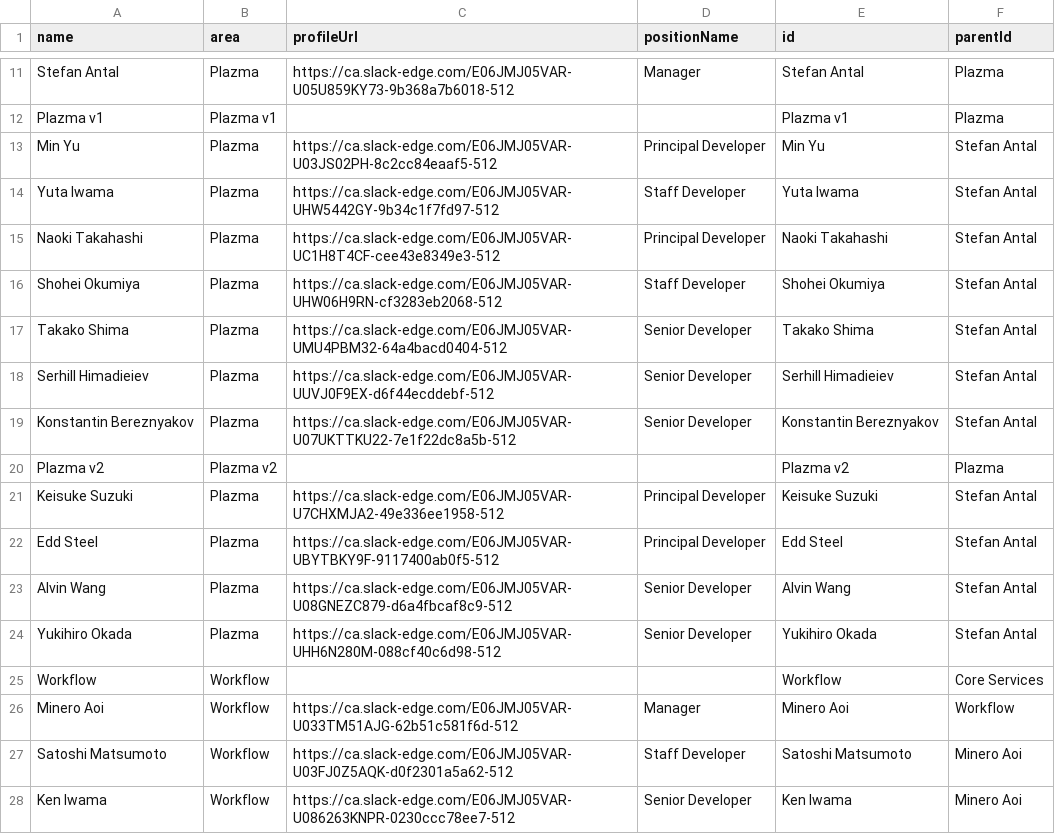
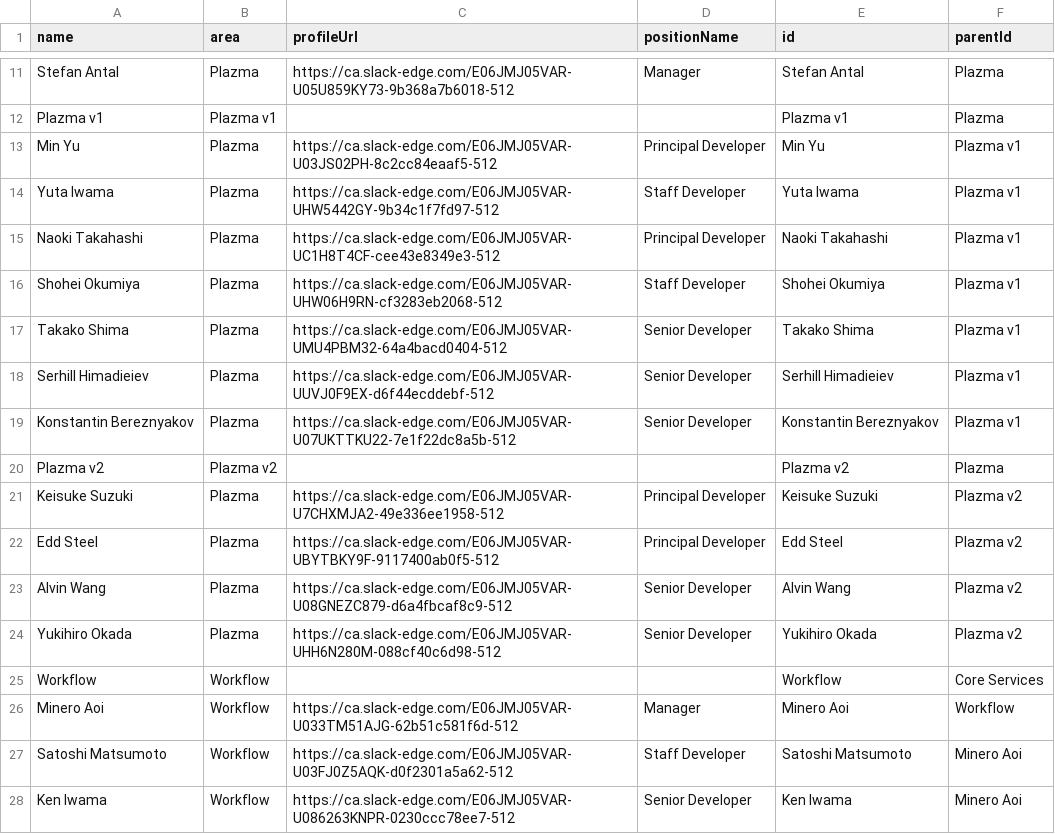
Before and after one commit to lleiguo/orgchart, a CSV file: final.csv, drawn as a sheet; only a part is shown, gaps mark what is left out.

Commit message:
initial commit

```diff
--- a/final.csv
+++ b/final.csv
@@ -12,14 +12,14 @@ Stefan Antal,Plazma,https://ca.slack-edge.com/E06JMJ05VAR-U05U859KY73-9b368a7b60
 Plazma v1,Plazma v1,,,Plazma v1,Plazma
-Min Yu,Plazma,https://ca.slack-edge.com/E06JMJ05VAR-U03JS02PH-8c2cc84eaaf5-512,Principal Developer,Min Yu,Stefan Antal
-Yuta Iwama,Plazma,https://ca.slack-edge.com/E06JMJ05VAR-UHW5442GY-9b34c1f7fd97-512,Staff Developer,Yuta Iwama,Stefan Antal
-Naoki Takahashi,Plazma,https://ca.slack-edge.com/E06JMJ05VAR-UC1H8T4CF-cee43e8349e3-512,Principal Developer,Naoki Takahashi,Stefan Antal
-Shohei Okumiya,Plazma,https://ca.slack-edge.com/E06JMJ05VAR-UHW06H9RN-cf3283eb2068-512,Staff Developer,Shohei Okumiya,Stefan Antal
-Takako Shima,Plazma,https://ca.slack-edge.com/E06JMJ05VAR-UMU4PBM32-64a4bacd0404-512,Senior Developer,Takako Shima,Stefan Antal
-Serhill Himadieiev,Plazma,https://ca.slack-edge.com/E06JMJ05VAR-UUVJ0F9EX-d6f44ecddebf-512,Senior Developer,Serhill Himadieiev,Stefan Antal
-Konstantin Bereznyakov,Plazma,https://ca.slack-edge.com/E06JMJ05VAR-U07UKTTKU22-7e1f22dc8a5b-512,Senior Developer,Konstantin Bereznyakov,Stefan Antal
+Min Yu,Plazma,https://ca.slack-edge.com/E06JMJ05VAR-U03JS02PH-8c2cc84eaaf5-512,Principal Developer,Min Yu,Plazma v1
+Yuta Iwama,Plazma,https://ca.slack-edge.com/E06JMJ05VAR-UHW5442GY-9b34c1f7fd97-512,Staff Developer,Yuta Iwama,Plazma v1
+Naoki Takahashi,Plazma,https://ca.slack-edge.com/E06JMJ05VAR-UC1H8T4CF-cee43e8349e3-512,Principal Developer,Naoki Takahashi,Plazma v1
+Shohei Okumiya,Plazma,https://ca.slack-edge.com/E06JMJ05VAR-UHW06H9RN-cf3283eb2068-512,Staff Developer,Shohei Okumiya,Plazma v1
+Takako Shima,Plazma,https://ca.slack-edge.com/E06JMJ05VAR-UMU4PBM32-64a4bacd0404-512,Senior Developer,Takako Shima,Plazma v1
+Serhill Himadieiev,Plazma,https://ca.slack-edge.com/E06JMJ05VAR-UUVJ0F9EX-d6f44ecddebf-512,Senior Developer,Serhill Himadieiev,Plazma v1
+Konstantin Bereznyakov,Plazma,https://ca.slack-edge.com/E06JMJ05VAR-U07UKTTKU22-7e1f22dc8a5b-512,Senior Developer,Konstantin Bereznyakov,Plazma v1
 Plazma v2,Plazma v2,,,Plazma v2,Plazma
-Keisuke Suzuki,Plazma,https://ca.slack-edge.com/E06JMJ05VAR-U7CHXMJA2-49e336ee1958-512,Principal Developer,Keisuke Suzuki,Stefan Antal
-Edd Steel,Plazma,https://ca.slack-edge.com/E06JMJ05VAR-UBYTBKY9F-9117400ab0f5-512,Principal Developer,Edd Steel,Stefan Antal
-Alvin Wang,Plazma,https://ca.slack-edge.com/E06JMJ05VAR-U08GNEZC879-d6a4fbcaf8c9-512,Senior Developer,Alvin Wang,Stefan Antal
-Yukihiro Okada,Plazma,https://ca.slack-edge.com/E06JMJ05VAR-UHH6N280M-088cf40c6d98-512,Senior Developer,Yukihiro Okada,Stefan Antal
+Keisuke Suzuki,Plazma,https://ca.slack-edge.com/E06JMJ05VAR-U7CHXMJA2-49e336ee1958-512,Principal Developer,Keisuke Suzuki,Plazma v2
+Edd Steel,Plazma,https://ca.slack-edge.com/E06JMJ05VAR-UBYTBKY9F-9117400ab0f5-512,Principal Developer,Edd Steel,Plazma v2
+Alvin Wang,Plazma,https://ca.slack-edge.com/E06JMJ05VAR-U08GNEZC879-d6a4fbcaf8c9-512,Senior Developer,Alvin Wang,Plazma v2
+Yukihiro Okada,Plazma,https://ca.slack-edge.com/E06JMJ05VAR-UHH6N280M-088cf40c6d98-512,Senior Developer,Yukihiro Okada,Plazma v2
 Workflow,Workflow,,,Workflow,Core Services
```
